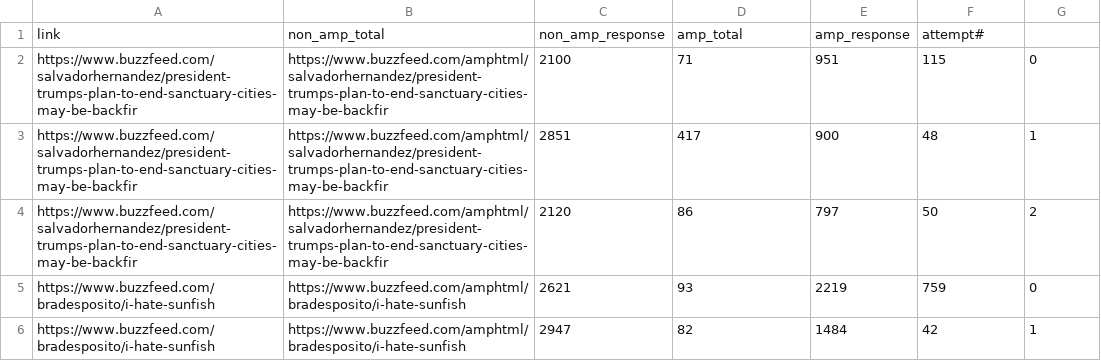
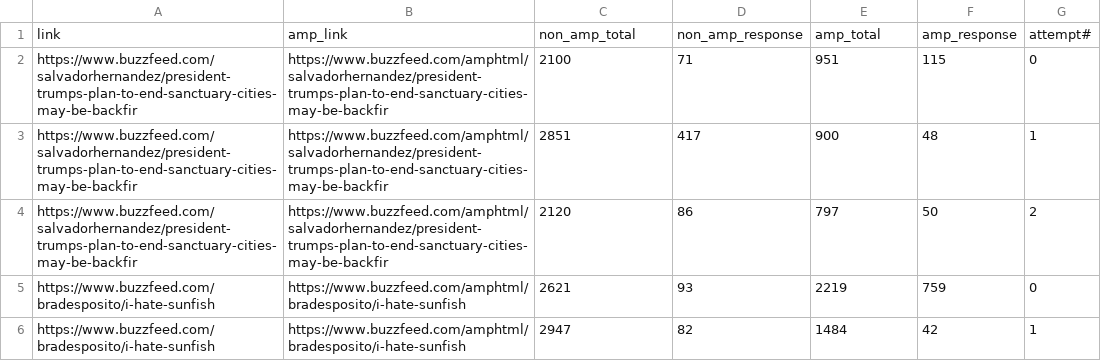
Before and after one commit to jameswhang/eecs495-internet-scale-experimentation, a CSV file: measure/measurement_022117.csv, drawn as a sheet; only a part is shown; removed rows and columns are numbered as before the commit, all else as after; the diff names each change by its address in the sheet, - before the commit and + after, or states it on an @@ line.

```diff
--- a/measure/measurement_022117.csv
+++ b/measure/measurement_022117.csv
-row 1: link | non_amp_total | non_amp_response | amp_total | amp_response | attempt#
+row 1: link | amp_link | non_amp_total | non_amp_response | amp_total | amp_response | attempt#
```
Also changed, not shown: measure/measurement_022117_1.csv, measure/measurements_021317.csv, 17 other files.
